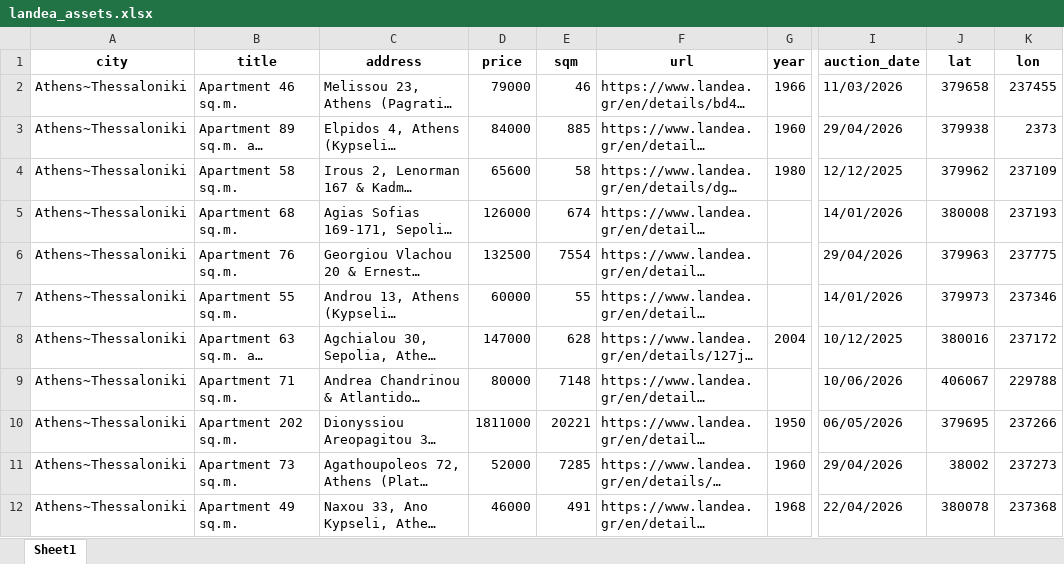
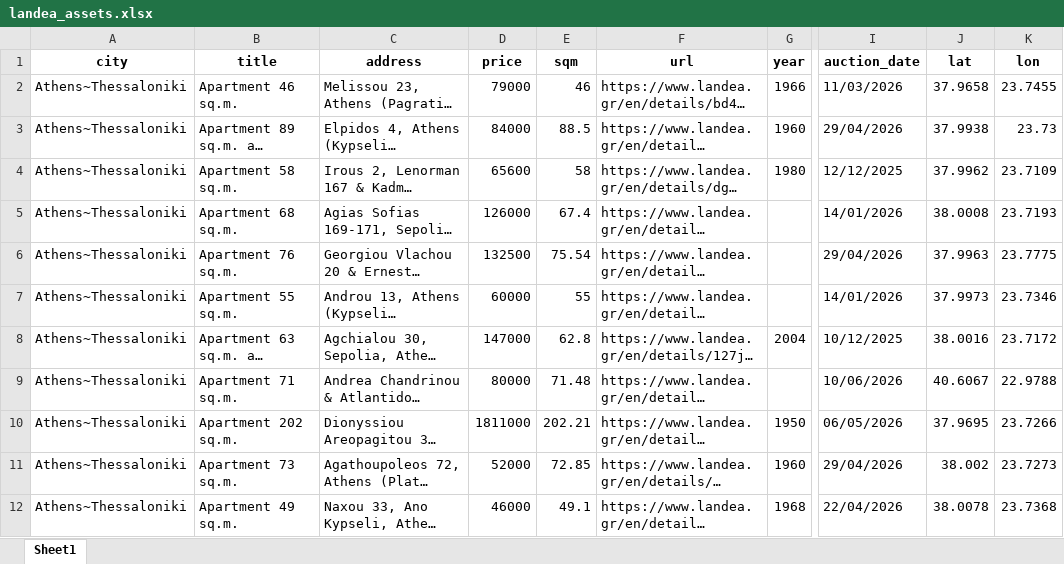
Before and after one commit to mifmif1/RealEstateAI, an Excel workbook: data_source/byhand/landea_assets.xlsx, sheet Sheet1, drawn as a sheet; only a part is shown, gaps mark what is left out; long unchanged cells end in …; values as stored, in another font and other column widths than the file's, no borders; the diff covers the shown part only; the diff names each change by its address in the sheet, - before the commit and + after, or states it on an @@ line.

Commit message:
dots added as source data

```diff
--- a/data_source/byhand/landea_assets.xlsx (sheet Sheet1)
+++ b/data_source/byhand/landea_assets.xlsx (sheet Sheet1)
-J2 (lat): 379658
+J2 (lat): 37.9658
-K2 (lon): 237455
+K2 (lon): 23.7455
-E3 (sqm): 885
+E3 (sqm): 88.5
-J3 (lat): 379938
+J3 (lat): 37.9938
-K3 (lon): 2373
+K3 (lon): 23.73
-J4 (lat): 379962
+J4 (lat): 37.9962
-K4 (lon): 237109
+K4 (lon): 23.7109
-E5 (sqm): 674
+E5 (sqm): 67.4
-J5 (lat): 380008
+J5 (lat): 38.0008
-K5 (lon): 237193
+K5 (lon): 23.7193
-E6 (sqm): 7554
+E6 (sqm): 75.54
-J6 (lat): 379963
+J6 (lat): 37.9963
-K6 (lon): 237775
+K6 (lon): 23.7775
-J7 (lat): 379973
+J7 (lat): 37.9973
-K7 (lon): 237346
+K7 (lon): 23.7346
-E8 (sqm): 628
+E8 (sqm): 62.8
-J8 (lat): 380016
+J8 (lat): 38.0016
-K8 (lon): 237172
+K8 (lon): 23.7172
-E9 (sqm): 7148
+E9 (sqm): 71.48
-J9 (lat): 406067
+J9 (lat): 40.6067
-K9 (lon): 229788
+K9 (lon): 22.9788
-E10 (sqm): 20221
+E10 (sqm): 202.21
-J10 (lat): 379695
+J10 (lat): 37.9695
-K10 (lon): 237266
+K10 (lon): 23.7266
-E11 (sqm): 7285
+E11 (sqm): 72.85
-J11 (lat): 38002
+J11 (lat): 38.002
-K11 (lon): 237273
+K11 (lon): 23.7273
-E12 (sqm): 491
+E12 (sqm): 49.1
-J12 (lat): 380078
+J12 (lat): 38.0078
-K12 (lon): 237368
+K12 (lon): 23.7368
```
Also changed, not shown: 749 edited cells elsewhere in this sheet, 1 other file.
